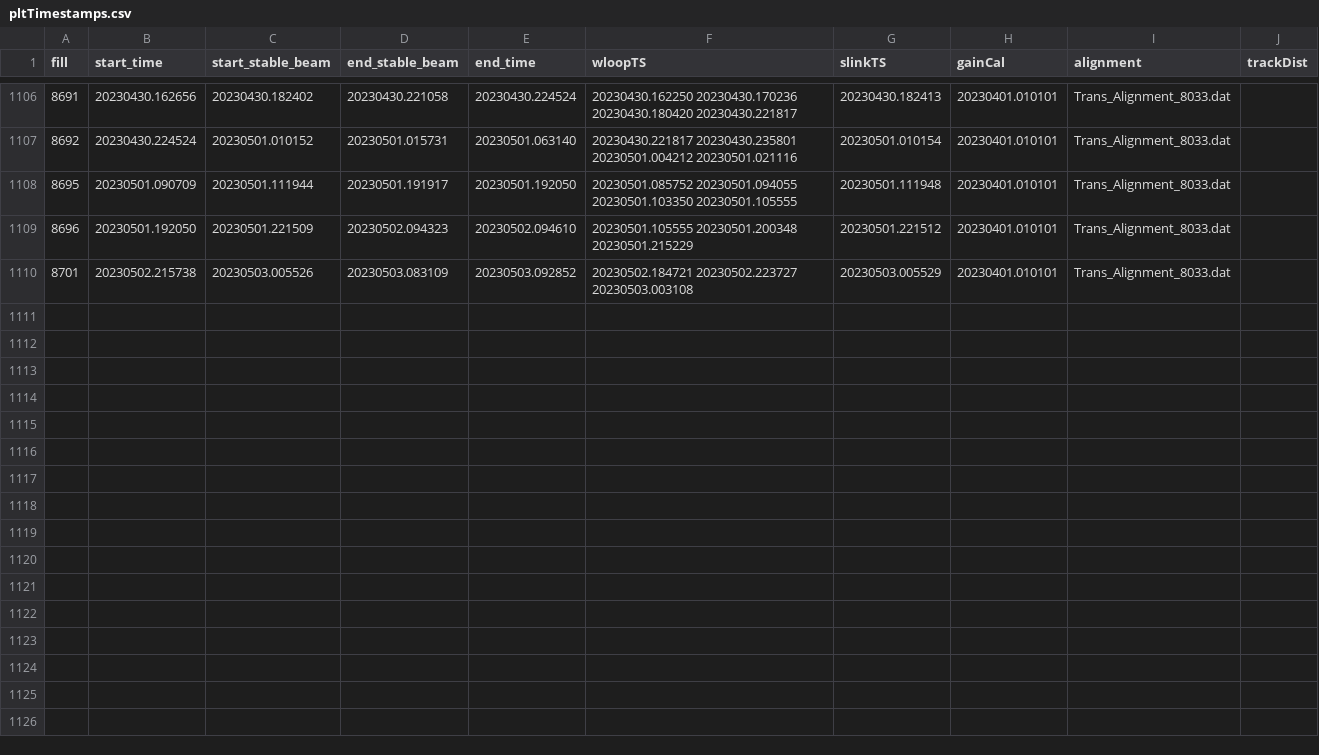
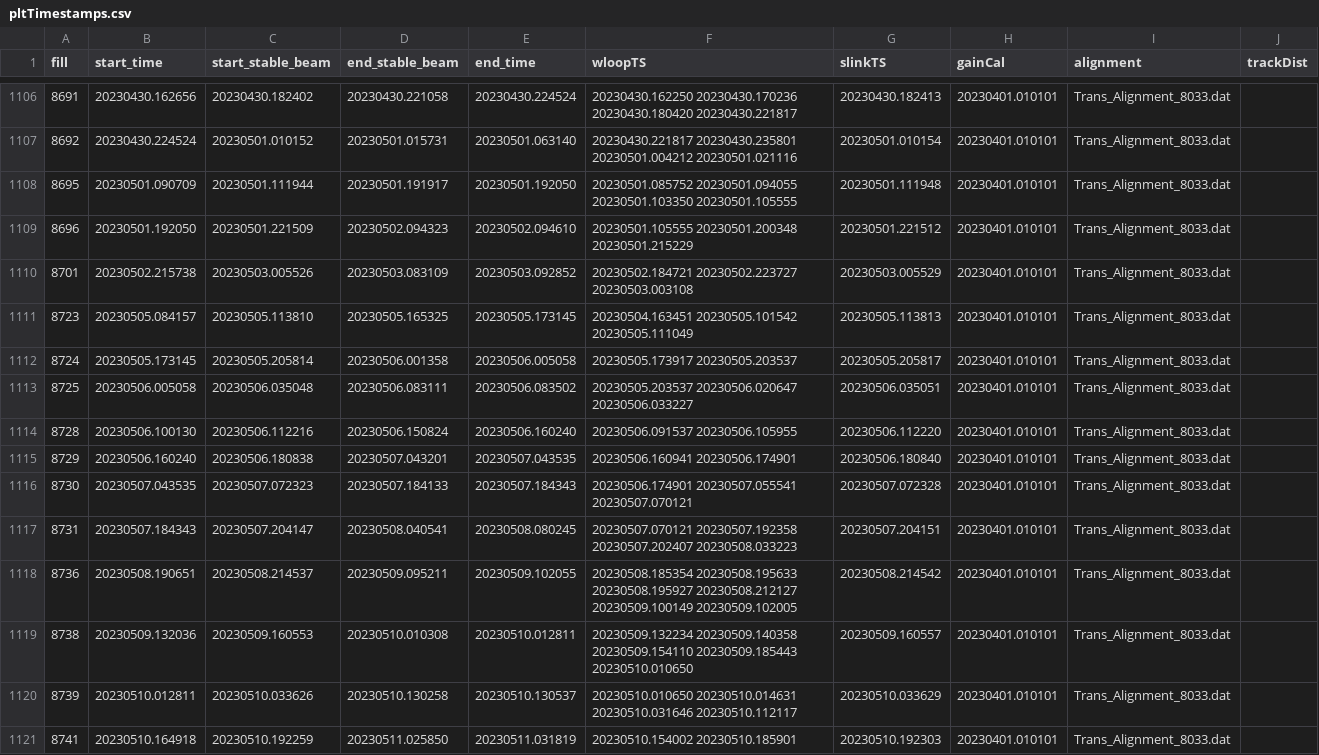
Before and after one commit to Nimmitha/PLTOffline, a CSV file: pltTimestamps.csv, drawn as a sheet; only a part is shown, gaps mark what is left out; the diff names each change by its address in the sheet, - before the commit and + after, or states it on an @@ line.

Commit message:
new timestamps

```diff
--- a/pltTimestamps.csv
+++ b/pltTimestamps.csv
+row 1111: 8723 | 20230505.084157 | 20230505.113810 | 20230505.165325 | 20230505.173145 | 20230504.163451 20230505.101542 20230505.111049 | 20230505.113813 | 20230401.010101 | Trans_Alignment_8033.dat
+row 1112: 8724 | 20230505.173145 | 20230505.205814 | 20230506.001358 | 20230506.005058 | 20230505.173917 20230505.203537 | 20230505.205817 | 20230401.010101 | Trans_Alignment_8033.dat
+row 1113: 8725 | 20230506.005058 | 20230506.035048 | 20230506.083111 | 20230506.083502 | 20230505.203537 20230506.020647 20230506.033227 | 20230506.035051 | 20230401.010101 | Trans_Alignment_8033.dat
+row 1114: 8728 | 20230506.100130 | 20230506.112216 | 20230506.150824 | 20230506.160240 | 20230506.091537 20230506.105955 | 20230506.112220 | 20230401.010101 | Trans_Alignment_8033.dat
+row 1115: 8729 | 20230506.160240 | 20230506.180838 | 20230507.043201 | 20230507.043535 | 20230506.160941 20230506.174901 | 20230506.180840 | 20230401.010101 | Trans_Alignment_8033.dat
+row 1116: 8730 | 20230507.043535 | 20230507.072323 | 20230507.184133 | 20230507.184343 | 20230506.174901 20230507.055541 20230507.070121 | 20230507.072328 | 20230401.010101 | Trans_Alignment_8033.dat
+row 1117: 8731 | 20230507.184343 | 20230507.204147 | 20230508.040541 | 20230508.080245 | 20230507.070121 20230507.192358 20230507.202407 20230508.033223 | 20230507.204151 | 20230401.010101 | Trans_Alignment_8033.dat
+row 1118: 8736 | 20230508.190651 | 20230508.214537 | 20230509.095211 | 20230509.102055 | 20230508.185354 20230508.195633 20230508.195927 20230508.212127 20230509.100149 20230509.102005 | 20230508.214542 | 20230401.010101 | Trans_Alignment_8033.dat
+row 1119: 8738 | 20230509.132036 | 20230509.160553 | 20230510.010308 | 20230510.012811 | 20230509.132234 20230509.140358 20230509.154110 20230509.185443 20230510.010650 | 20230509.160557 | 20230401.010101 | Trans_Alignment_8033.dat
+row 1120: 8739 | 20230510.012811 | 20230510.033626 | 20230510.130258 | 20230510.130537 | 20230510.010650 20230510.014631 20230510.031646 20230510.112117 | 20230510.033629 | 20230401.010101 | Trans_Alignment_8033.dat
+row 1121: 8741 | 20230510.164918 | 20230510.192259 | 20230511.025850 | 20230511.031819 | 20230510.154002 20230510.185901 | 20230510.192303 | 20230401.010101 | Trans_Alignment_8033.dat
```
